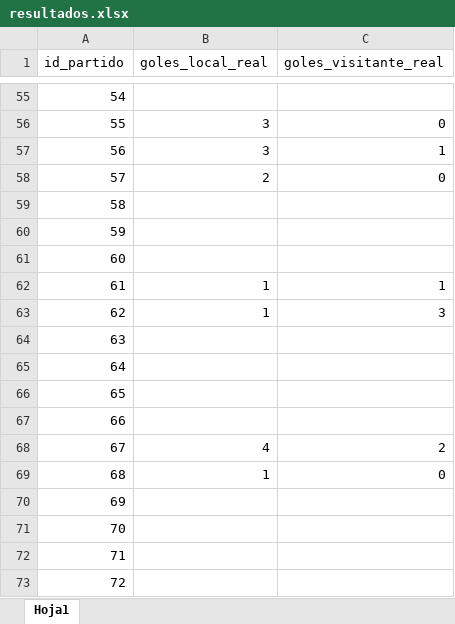
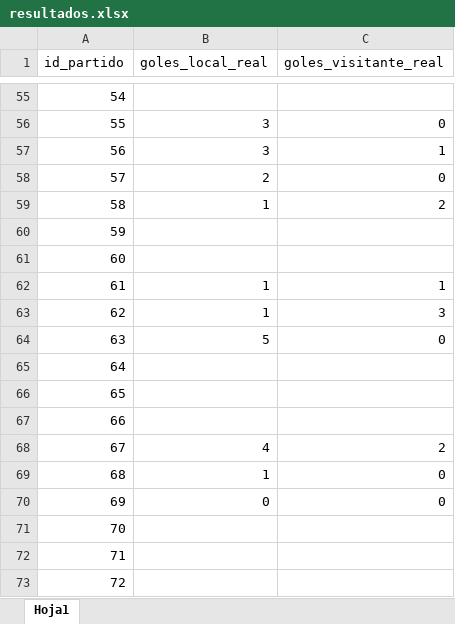
Before and after one commit to Dannyncho/TotoGolFamiliar, an Excel workbook: data/resultados.xlsx, sheet Hoja1, drawn as a sheet; only a part is shown, gaps mark what is left out; values as stored, in another font and other column widths than the file's, no borders; the diff names each change by its address in the sheet, - before the commit and + after, or states it on an @@ line.

Commit message:
Add files via upload

```diff
--- a/data/resultados.xlsx (sheet Hoja1)
+++ b/data/resultados.xlsx (sheet Hoja1)
-B59 (goles_local_real): (empty)
+B59 (goles_local_real): 1
-C59 (goles_visitante_real): (empty)
+C59 (goles_visitante_real): 2
-B64 (goles_local_real): (empty)
+B64 (goles_local_real): 5
-C64 (goles_visitante_real): (empty)
+C64 (goles_visitante_real): 0
-B70 (goles_local_real): (empty)
+B70 (goles_local_real): 0
-C70 (goles_visitante_real): (empty)
+C70 (goles_visitante_real): 0
```
